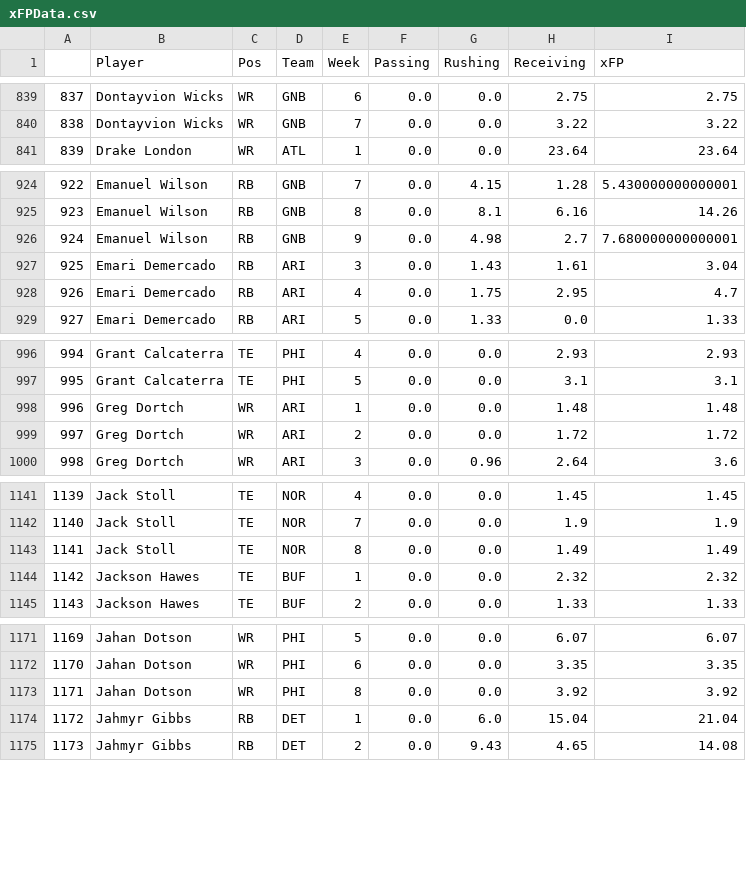
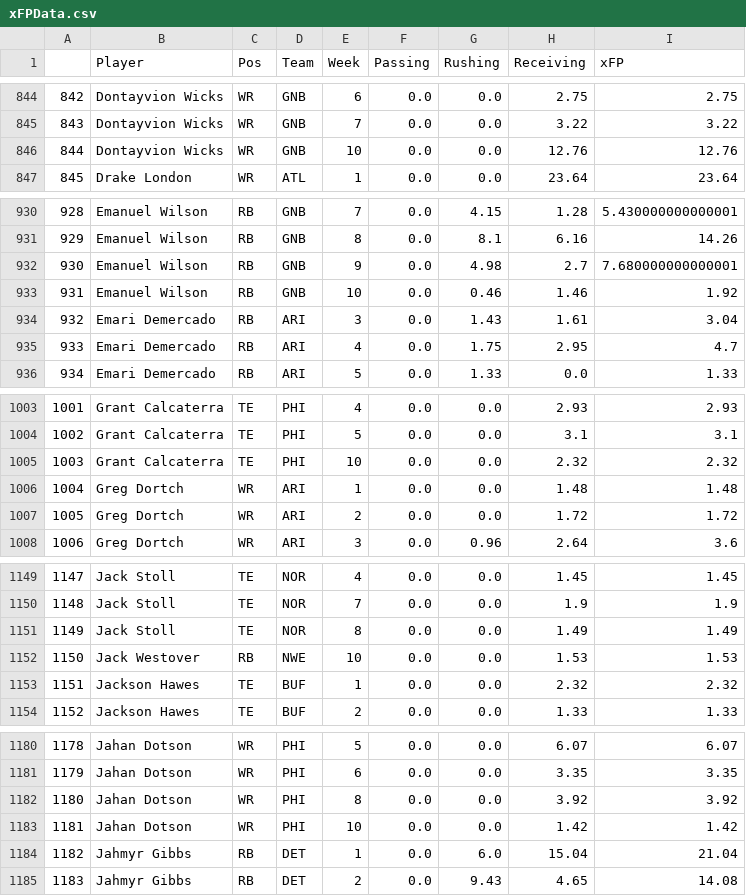
Before and after one commit to JonPGH/nflApp, a CSV file: Data/xFPData.csv, drawn as a sheet; only a part is shown, gaps mark what is left out; the diff covers the shown part only; the diff names each change by its address in the sheet, - before the commit and + after, or states it on an @@ line.

```diff
--- a/Data/xFPData.csv
+++ b/Data/xFPData.csv
@@ column A renumbered from row 10 down @@
+row 846: 844 | Dontayvion Wicks | WR | GNB | 10 | 0.0 | 0.0 | 12.76 | 12.76
+row 933: 931 | Emanuel Wilson | RB | GNB | 10 | 0.0 | 0.46 | 1.46 | 1.92
+row 1005: 1003 | Grant Calcaterra | TE | PHI | 10 | 0.0 | 0.0 | 2.32 | 2.32
+row 1152: 1150 | Jack Westover | RB | NWE | 10 | 0.0 | 0.0 | 1.53 | 1.53
+row 1183: 1181 | Jahan Dotson | WR | PHI | 10 | 0.0 | 0.0 | 1.42 | 1.42
```
Also changed, not shown: 16 added rows elsewhere in this file, Data/qb_grades.csv, Data/rb_grades.csv, 7 other files.
